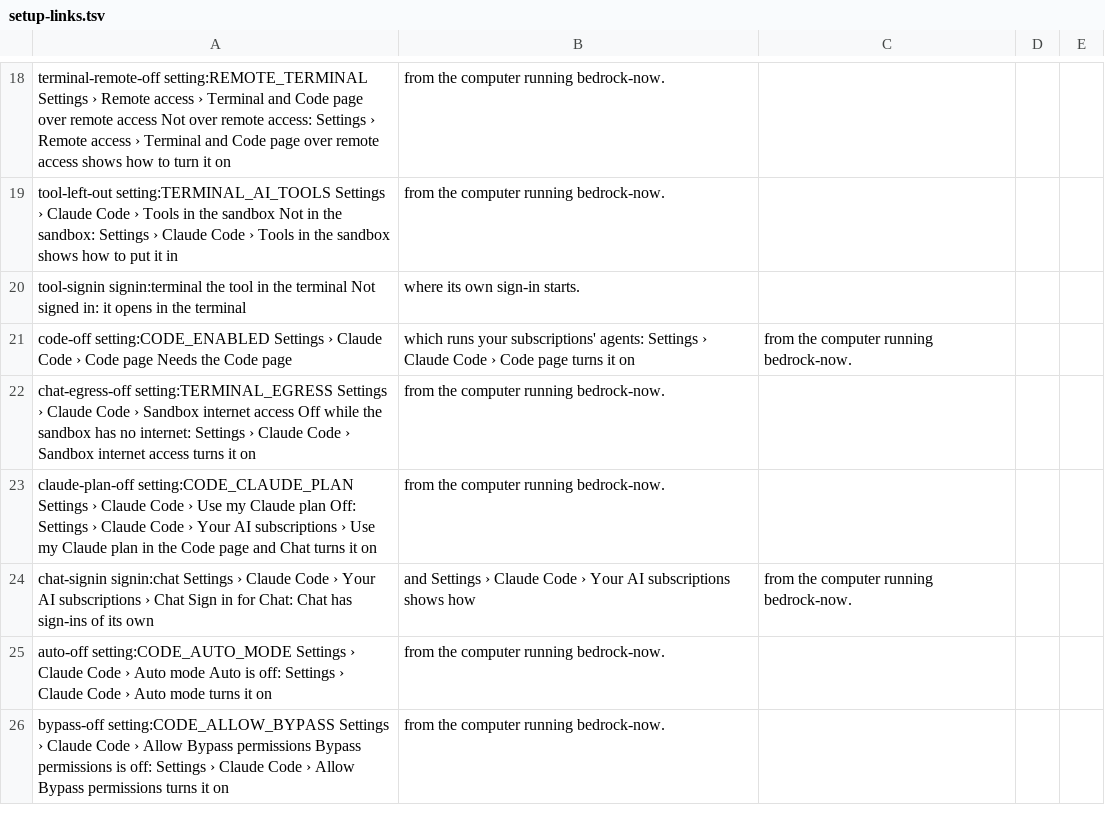
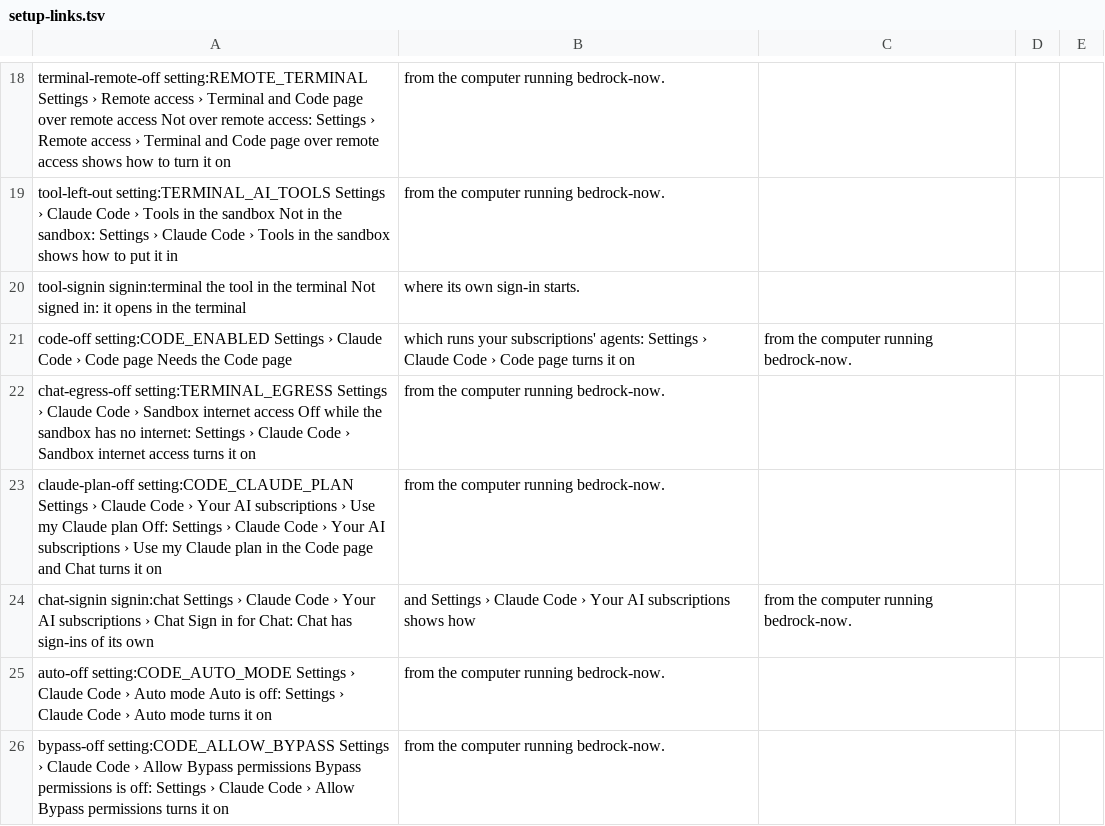
Before and after one commit to JongoDB-Labs/devos-ade, a TSV file: catalog/setup-links.tsv, drawn as a sheet; only a part is shown, gaps mark what is left out.

```diff
--- a/catalog/setup-links.tsv
+++ b/catalog/setup-links.tsv
@@ -23,3 +23,3 @@ code-off	setting:CODE_ENABLED	Settings › Claude Code › Code page	Needs the C
 chat-egress-off	setting:TERMINAL_EGRESS	Settings › Claude Code › Sandbox internet access	Off while the sandbox has no internet: Settings › Claude Code › Sandbox internet access turns it on, from the computer running bedrock-now.
-claude-plan-off	setting:CODE_CLAUDE_PLAN	Settings › Claude Code › Use my Claude plan	Off: Settings › Claude Code › Your AI subscriptions › Use my Claude plan in the Code page and Chat turns it on, from the computer running bedrock-now.
+claude-plan-off	setting:CODE_CLAUDE_PLAN	Settings › Claude Code › Your AI subscriptions › Use my Claude plan	Off: Settings › Claude Code › Your AI subscriptions › Use my Claude plan in the Code page and Chat turns it on, from the computer running bedrock-now.
 chat-signin	signin:chat	Settings › Claude Code › Your AI subscriptions › Chat	Sign in for Chat: Chat has sign-ins of its own, and Settings › Claude Code › Your AI subscriptions shows how, from the computer running bedrock-now.
```
Also changed, not shown: 18 other files.
